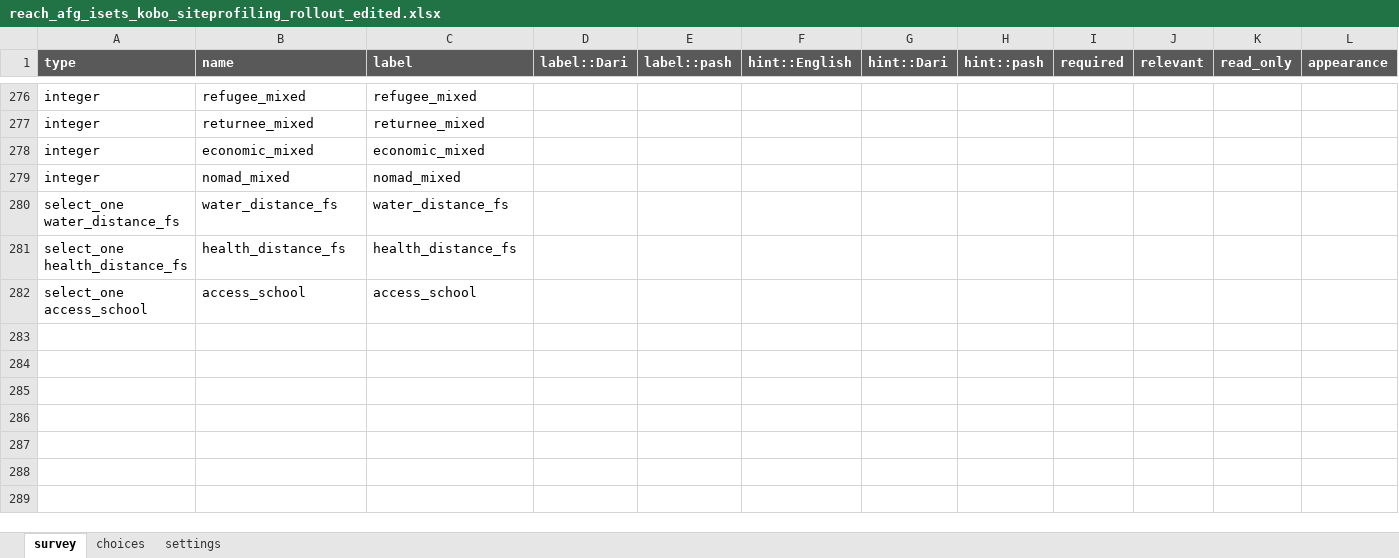
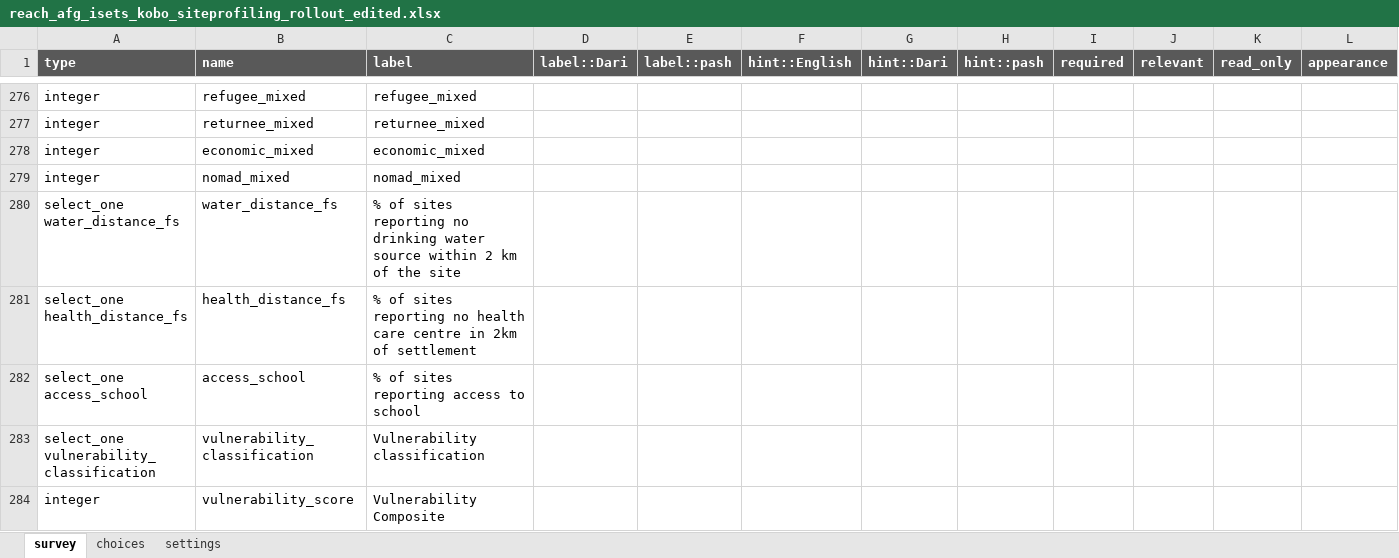
Before and after one commit to hedibmustapha/AFG_support, an Excel workbook: input/reach_afg_isets_kobo_siteprofiling_rollout_edited.xlsx, sheet survey, drawn as a sheet; only a part is shown, gaps mark what is left out; values as stored, in another font and other column widths than the file's, no borders; rows hold the shown columns only; the diff covers the shown part only; the diff names each change by its address in the sheet, - before the commit and + after, or states it on an @@ line.

```diff
--- a/input/reach_afg_isets_kobo_siteprofiling_rollout_edited.xlsx (sheet survey)
+++ b/input/reach_afg_isets_kobo_siteprofiling_rollout_edited.xlsx (sheet survey)
-C280 (label): water_distance_fs
+C280 (label): % of sites reporting no drinking water source within 2 km of the site
-C281 (label): health_distance_fs
+C281 (label): % of sites reporting no health care centre in 2km of settlement
-C282 (label): access_school
+C282 (label): % of sites reporting access to school
+row 283: select_one vulnerability_classification | vulnerability_classification | Vulnerability classification
+row 284: integer | vulnerability_score | Vulnerability Composite
```
Also changed, not shown: 20 edited cells elsewhere in this sheet, sheet choices, 21 other files.
